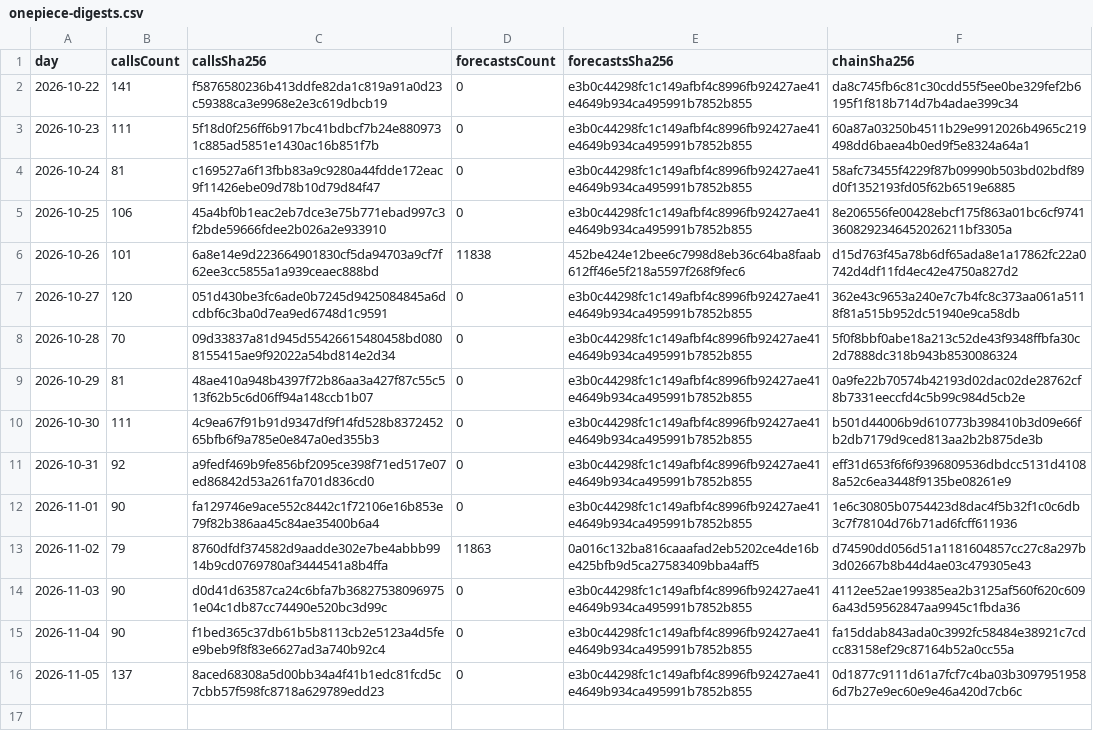
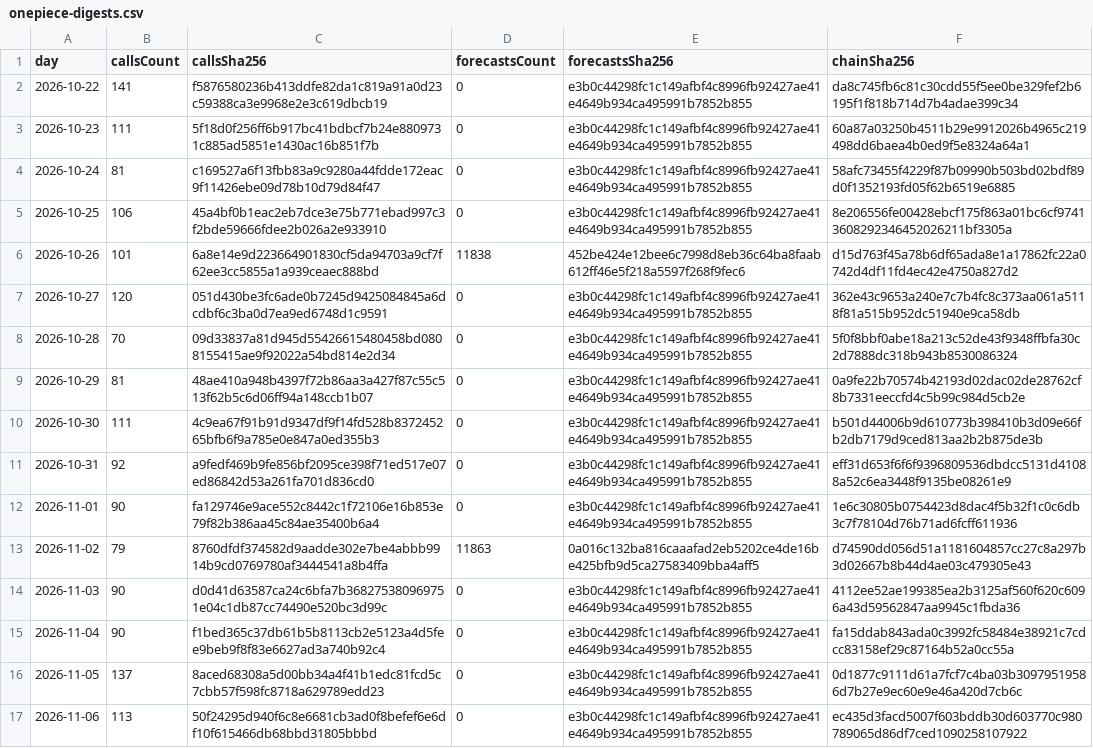
Before and after one commit to redline-cards/OPCG-Track-Record, a CSV file: onepiece-digests.csv, drawn as a sheet; the diff names each change by its address in the sheet, - before the commit and + after, or states it on an @@ line.

```diff
--- a/onepiece-digests.csv
+++ b/onepiece-digests.csv
+row 17: 2026-11-06 | 113 | 50f24295d940f6c8e6681cb3ad0f8befef6e6df10f615466db68bbd31805bbbd | 0 | e3b0c44298fc1c149afbf4c8996fb92427ae41e4649b934ca495991b7852b855 | ec435d3facd5007f603bddb30d603770c980789065d86df7ced1090258107922
```
